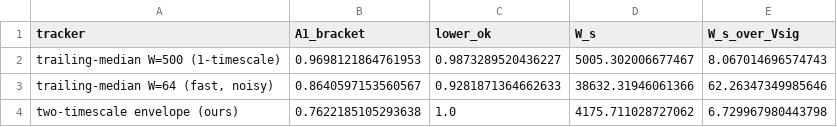
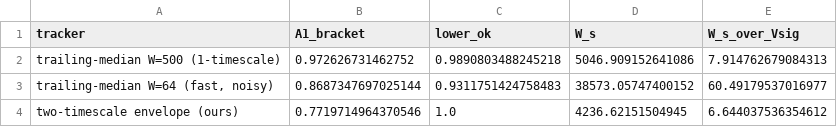
Before and after one commit to rafli-hl/dfsl, a CSV file: results/research/tracker_a1.csv, drawn as a sheet.

```diff
--- a/results/research/tracker_a1.csv
+++ b/results/research/tracker_a1.csv
@@ -1,4 +1,4 @@
 tracker,A1_bracket,lower_ok,W_s,W_s_over_Vsig
-trailing-median W=500 (1-timescale),0.9698121864761953,0.9873289520436227,5005.302006677467,8.067014696574743
-"trailing-median W=64 (fast, noisy)",0.8640597153560567,0.9281871364662633,38632.31946061366,62.26347349985646
-two-timescale envelope (ours),0.7622185105293638,1.0,4175.711028727062,6.729967980443798
+trailing-median W=500 (1-timescale),0.972626731462752,0.9890803488245218,5046.909152641086,7.914762679084313
+"trailing-median W=64 (fast, noisy)",0.8687347697025144,0.9311751424758483,38573.05747400152,60.49179537016977
+two-timescale envelope (ours),0.7719714964370546,1.0,4236.62151504945,6.644037536354612
```
Also changed, not shown: 7 other files.
